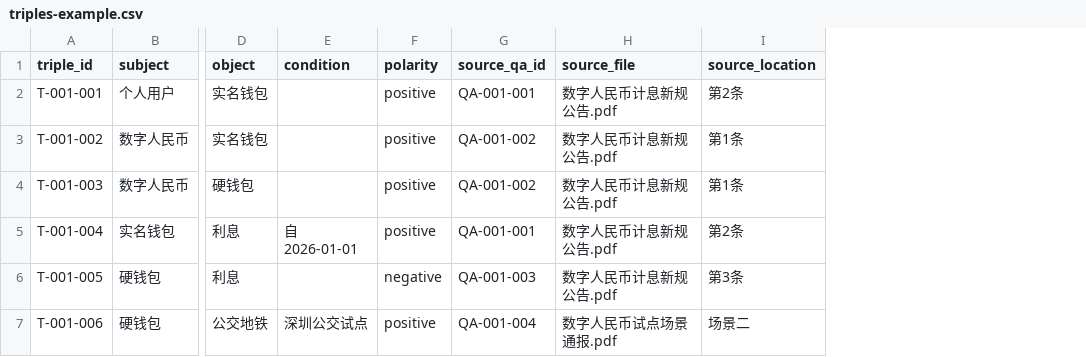
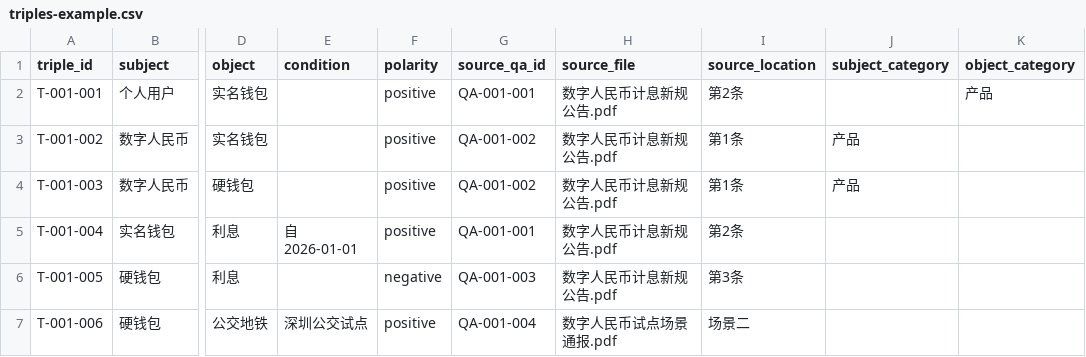
Before and after one commit to why553/kb-faq-generator, a CSV file: examples/triples-example.csv, drawn as a sheet; only a part is shown, gaps mark what is left out; the diff names each change by its address in the sheet, - before the commit and + after, or states it on an @@ line.

Commit message:
feat: node category coloring - 6-class standard (subject/product/scenario/policy/concept/other)
- build_graph.py: keyword-based auto classification + optional explicit category columns in triples.csv
- graph-template.html: add policy (zhi du) purple color
- triples-schema.md: document category standard and override columns
- example regenerated with mixed colors

```diff
--- a/examples/triples-example.csv
+++ b/examples/triples-example.csv
+column J (subject_category), rows 3-4: 产品 | 产品
+column K (object_category), row 2: 产品
```
Also changed, not shown: 6 other files.
